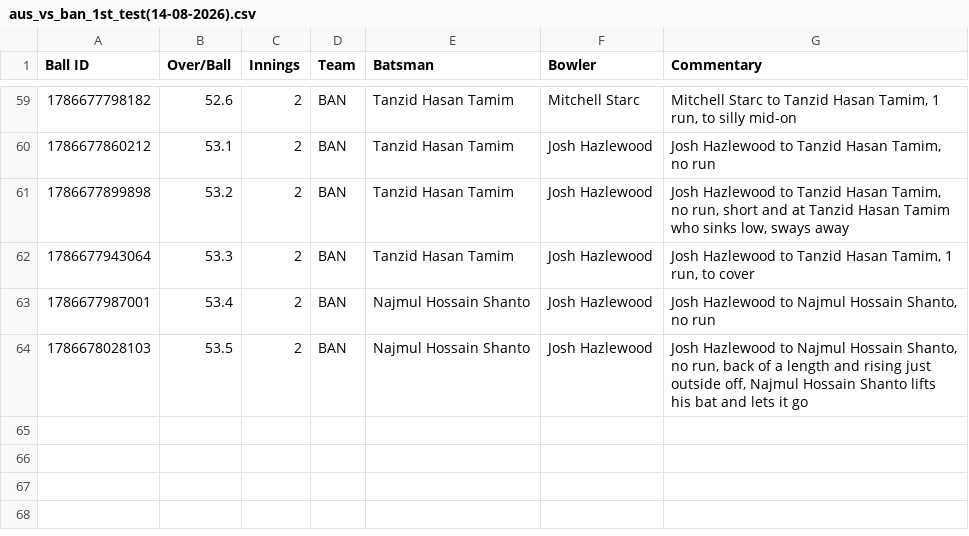
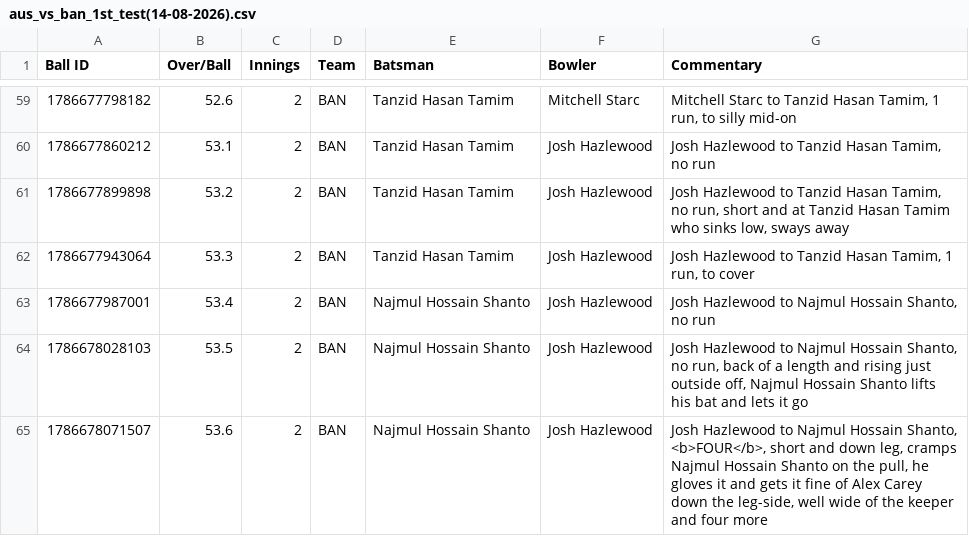
Before and after one commit to heisenricher/cricket_data, a CSV file: aus_vs_ban_1st_test(14-08-2026).csv, drawn as a sheet; only a part is shown, gaps mark what is left out.

```diff
--- a/aus_vs_ban_1st_test(14-08-2026).csv
+++ b/aus_vs_ban_1st_test(14-08-2026).csv
@@ -64 +64,2 @@ Ball ID,Over/Ball,Innings,Team,Batsman,Bowler,Commentary
 1786678028103,53.5,2,BAN,Najmul Hossain Shanto,Josh Hazlewood,"Josh Hazlewood to Najmul Hossain Shanto, no run, back of a length and rising just outside off, Najmul Hossain Shanto lifts his bat and lets it go"
+1786678071507,53.6,2,BAN,Najmul Hossain Shanto,Josh Hazlewood,"Josh Hazlewood to Najmul Hossain Shanto, <b>FOUR</b>, short and down leg, cramps Najmul Hossain Shanto on the pull, he gloves it and gets it fine of Alex Carey down the leg-side, well wide of the keeper and four more"
```
